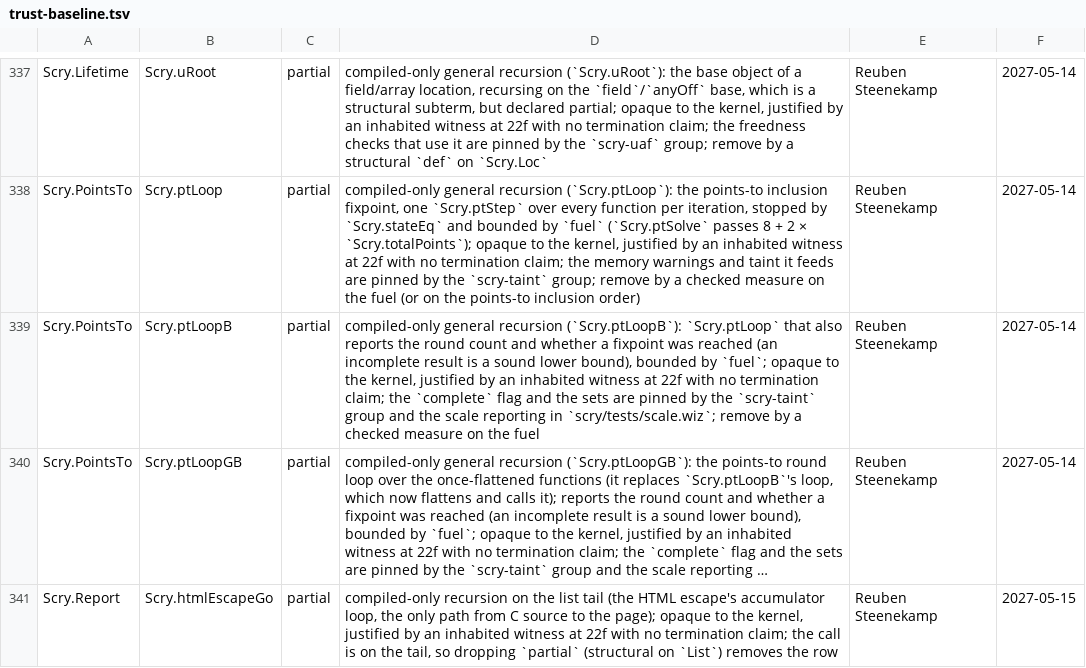
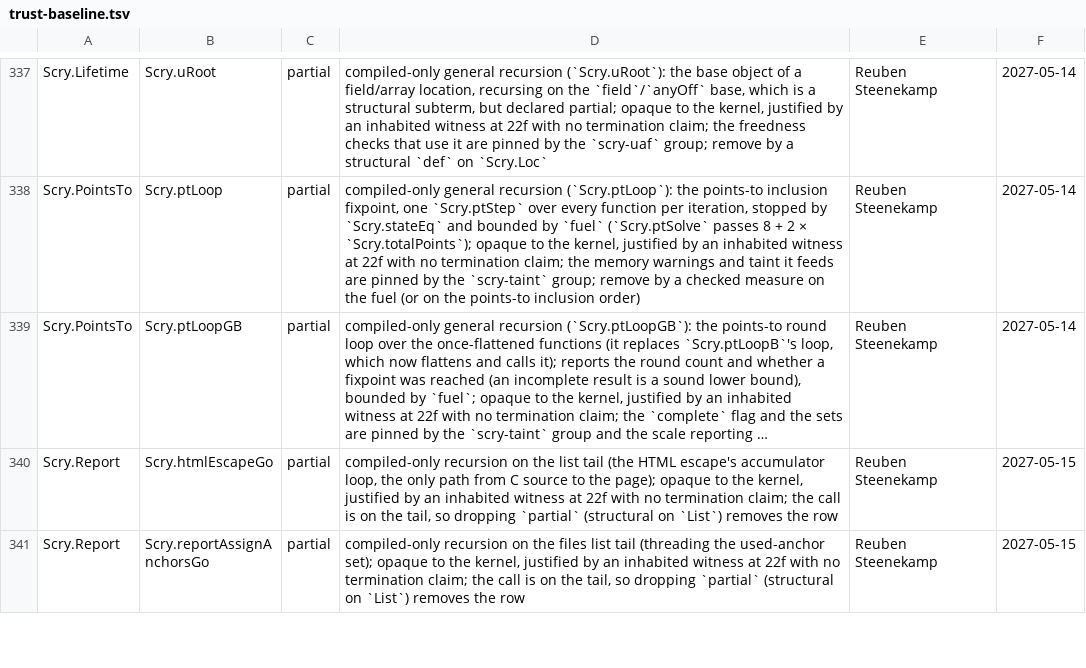
Before and after one commit to wiz-pl/wiz, a TSV file: .github/trust-baseline.tsv, drawn as a sheet; only a part is shown, gaps mark what is left out; the shorter side is filled out with more unchanged rows; long unchanged cells end in …; the diff names each change by its address in the sheet, - before the commit and + after, or states it on an @@ line.

```diff
--- a/.github/trust-baseline.tsv
+++ b/.github/trust-baseline.tsv
-row 339: Scry.PointsTo | Scry.ptLoopB | partial | compiled-only general recursion (`Scry.ptLoopB`): `Scry.ptLoop` that also reports the round count and whether a fixpoint was reached (an incomplete result is a sound lower bound), bounded by `fuel`; opaque to the kernel, justified by an inhabited witness at 22f with no termination claim; the `complete` flag and the sets are pinned by the `scry-taint` group and the scale reporting in `scry/tests/scale.wiz`; remove by a checked measure on the fuel | Reuben Steenekamp | 2027-05-14
```
